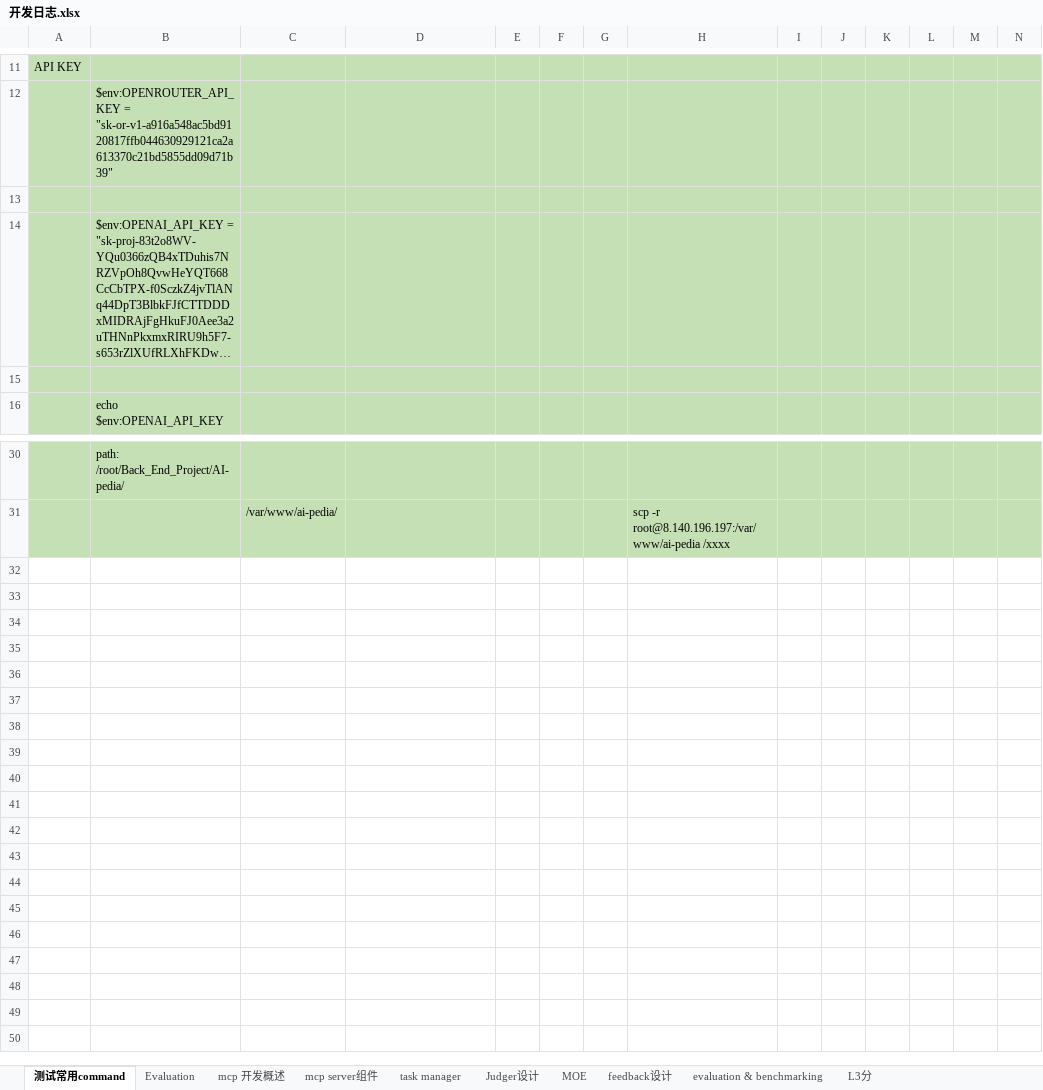
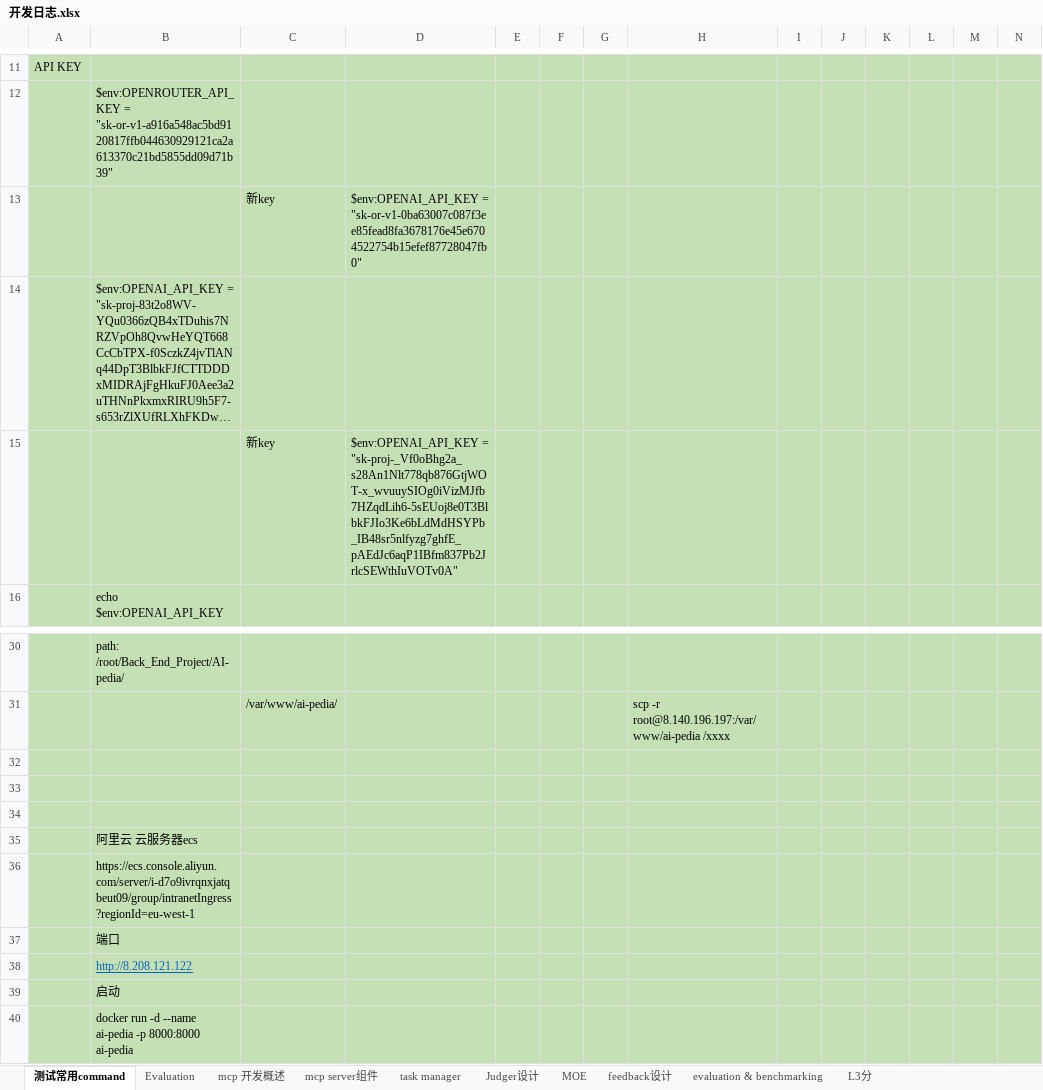
Before and after one commit to invincible-tyrannosaurus-warrior/AI-Pedia_A-Multi-Agent-System-for-Educational-Content-Generation-and-Validation, an Excel workbook: 开发日志.xlsx, sheet 测试常用command, drawn as a sheet; only a part is shown, gaps mark what is left out; long unchanged cells end in …; values as stored, in another font and other column widths than the file's, no borders; rows hold the shown columns only; the diff names each change by its address in the sheet, - before the commit and + after, or states it on an @@ line.

```diff
--- a/开发日志.xlsx (sheet 测试常用command)
+++ b/开发日志.xlsx (sheet 测试常用command)
-row 13: (empty)
+row 13:  |  | 新key | $env:OPENAI_API_KEY = "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"
-row 15: (empty)
+row 15:  |  | 新key | $env:OPENAI_API_KEY = "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"
+row 32: (empty)
+row 33: (empty)
+row 34: (empty)
+row 35:  | 阿里云 云服务器ecs
+row 36:  | https://ecs.console.aliyun.com/server/i-d7o9ivrqnxjatqbeut09/group/intranetIngress?regionId=eu-west-1
+row 37:  | 端口
+row 38:  | http://8.208.121.122
+row 39:  | 启动
+row 40:  | docker run -d --name ai-pedia -p 8000:8000 ai-pedia
```
Also changed, not shown: sheet mcp 开发概述, 2 other files.
